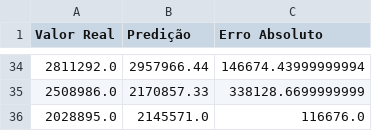
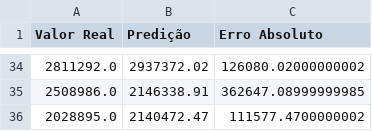
Before and after one commit to nubianaliatti/NubiaNaliattiTcc, a CSV file: eliza/resultados_modelos/Random Forest_predicoes.csv, drawn as a sheet; only a part is shown, gaps mark what is left out; the diff covers the shown part only.

```diff
--- a/eliza/resultados_modelos/Random Forest_predicoes.csv
+++ b/eliza/resultados_modelos/Random Forest_predicoes.csv
@@ -34,3 +34,3 @@ Valor Real,Predição,Erro Absoluto
-2811292.0,2957966.44,146674.43999999994
-2508986.0,2170857.33,338128.6699999999
-2028895.0,2145571.0,116676.0
+2811292.0,2937372.02,126080.02000000002
+2508986.0,2146338.91,362647.08999999985
+2028895.0,2140472.47,111577.4700000002
```
Also changed, not shown: 64 edited cells elsewhere in this file, eliza/dados_de_teste.csv, eliza/df_treinamento.csv, 45 other files.
